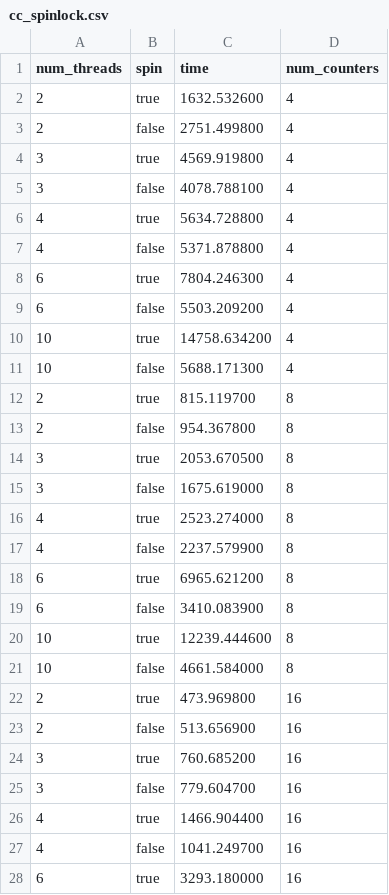
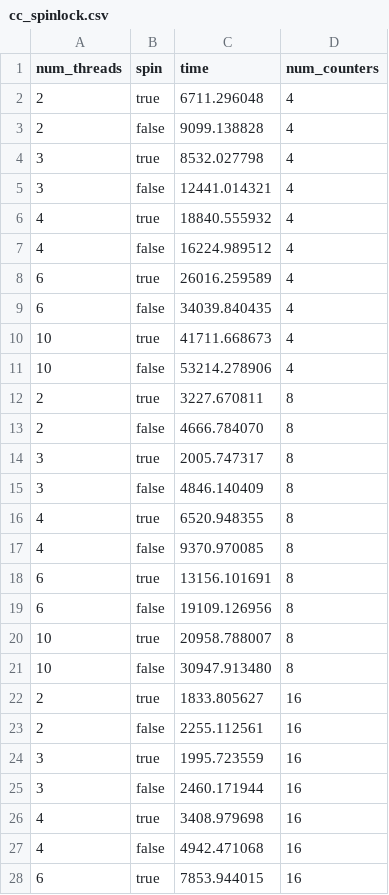
Before and after one commit to tsealex/adv-os-mini-proj, a CSV file: cc_spinlock.csv, drawn as a sheet; only a part is shown; the diff covers the shown part only.

```diff
--- a/cc_spinlock.csv
+++ b/cc_spinlock.csv
@@ -1,28 +1,28 @@
 num_threads,spin,time,num_counters
-2,true,1632.532600,4
-2,false,2751.499800,4
-3,true,4569.919800,4
-3,false,4078.788100,4
-4,true,5634.728800,4
-4,false,5371.878800,4
-6,true,7804.246300,4
-6,false,5503.209200,4
-10,true,14758.634200,4
-10,false,5688.171300,4
-2,true,815.119700,8
-2,false,954.367800,8
-3,true,2053.670500,8
-3,false,1675.619000,8
-4,true,2523.274000,8
-4,false,2237.579900,8
-6,true,6965.621200,8
-6,false,3410.083900,8
-10,true,12239.444600,8
-10,false,4661.584000,8
-2,true,473.969800,16
-2,false,513.656900,16
-3,true,760.685200,16
-3,false,779.604700,16
-4,true,1466.904400,16
-4,false,1041.249700,16
-6,true,3293.180000,16
+2,true,6711.296048,4
+2,false,9099.138828,4
+3,true,8532.027798,4
+3,false,12441.014321,4
+4,true,18840.555932,4
+4,false,16224.989512,4
+6,true,26016.259589,4
+6,false,34039.840435,4
+10,true,41711.668673,4
+10,false,53214.278906,4
+2,true,3227.670811,8
+2,false,4666.784070,8
+3,true,2005.747317,8
+3,false,4846.140409,8
+4,true,6520.948355,8
+4,false,9370.970085,8
+6,true,13156.101691,8
+6,false,19109.126956,8
+10,true,20958.788007,8
+10,false,30947.913480,8
+2,true,1833.805627,16
+2,false,2255.112561,16
+3,true,1995.723559,16
+3,false,2460.171944,16
+4,true,3408.979698,16
+4,false,4942.471068,16
+6,true,7853.944015,16
```
Also changed, not shown: 23 edited cells elsewhere in this file, cc_mutex.csv, 4 other files.
